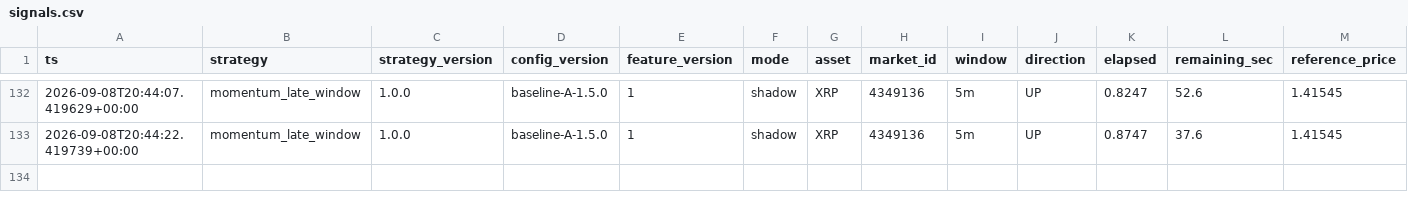
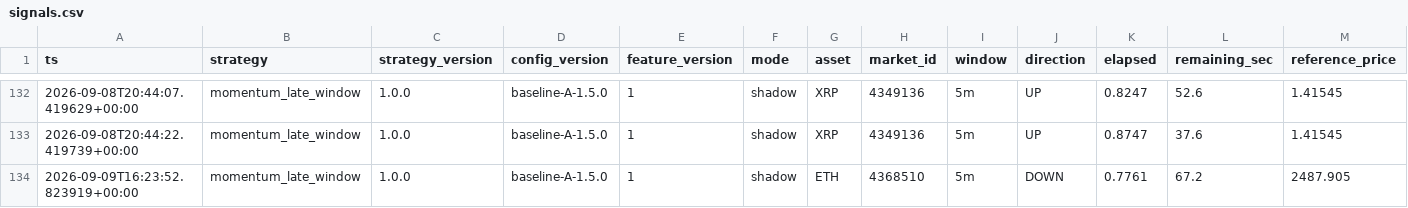
Before and after one commit to n85t594ht5-creator/polylab, a CSV file: data/signals.csv, drawn as a sheet; only a part is shown, gaps mark what is left out; rows hold the shown columns only; the diff names each change by its address in the sheet, - before the commit and + after, or states it on an @@ line.

```diff
--- a/data/signals.csv
+++ b/data/signals.csv
+row 134: 2026-09-09T16:23:52.823919+00:00 | momentum_late_window | 1.0.0 | baseline-A-1.5.0 | 1 | shadow | ETH | 4368510 | 5m | DOWN | 0.7761 | 67.2 | 2487.905
```
Also changed, not shown: data/moves/2026-09-09.csv, 15 other files.
